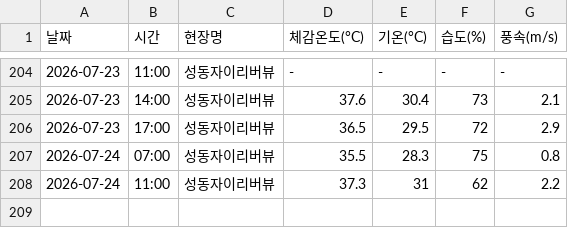
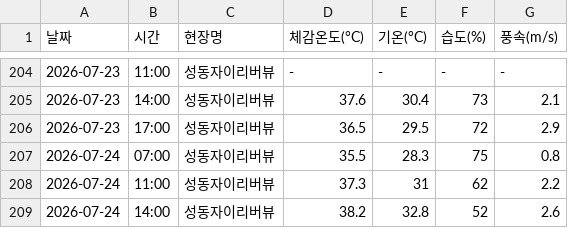
Before and after one commit to dhdh09080/seongdongxi, a CSV file: weather_log.csv, drawn as a sheet; only a part is shown, gaps mark what is left out; the diff names each change by its address in the sheet, - before the commit and + after, or states it on an @@ line.

```diff
--- a/weather_log.csv
+++ b/weather_log.csv
+row 209: 2026-07-24 | 14:00 | 성동자이리버뷰 | 38.2 | 32.8 | 52 | 2.6
```
Also changed, not shown: 1 other file.
